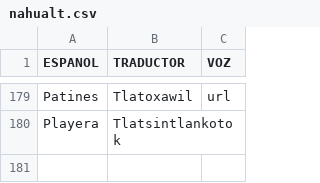
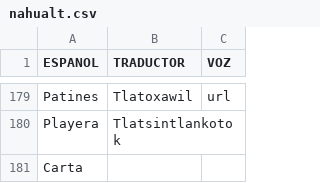
Before and after one commit to aplicacionnaualt-lgtm/diccionario, a CSV file: nahualt.csv, drawn as a sheet; only a part is shown, gaps mark what is left out; the diff names each change by its address in the sheet, - before the commit and + after, or states it on an @@ line.

Commit message:
Actualización con BOM UTF-8 para nahuatl - 2026-04-21T21:09:22.987Z

```diff
--- a/nahualt.csv
+++ b/nahualt.csv
+row 181: Carta
```
